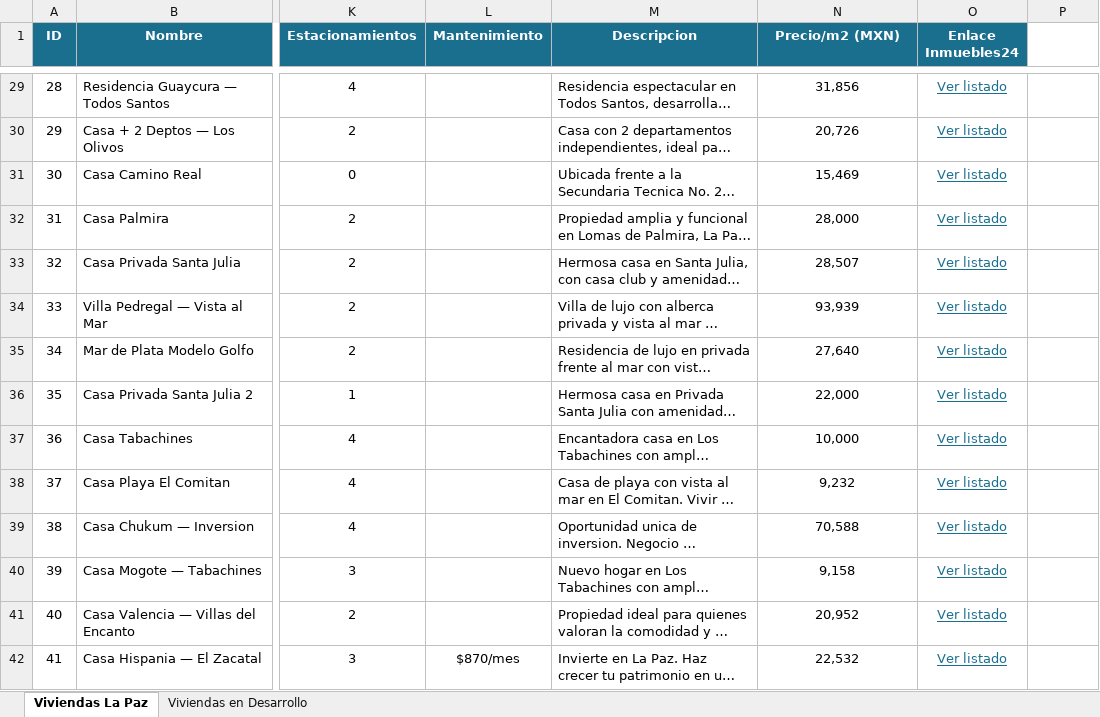
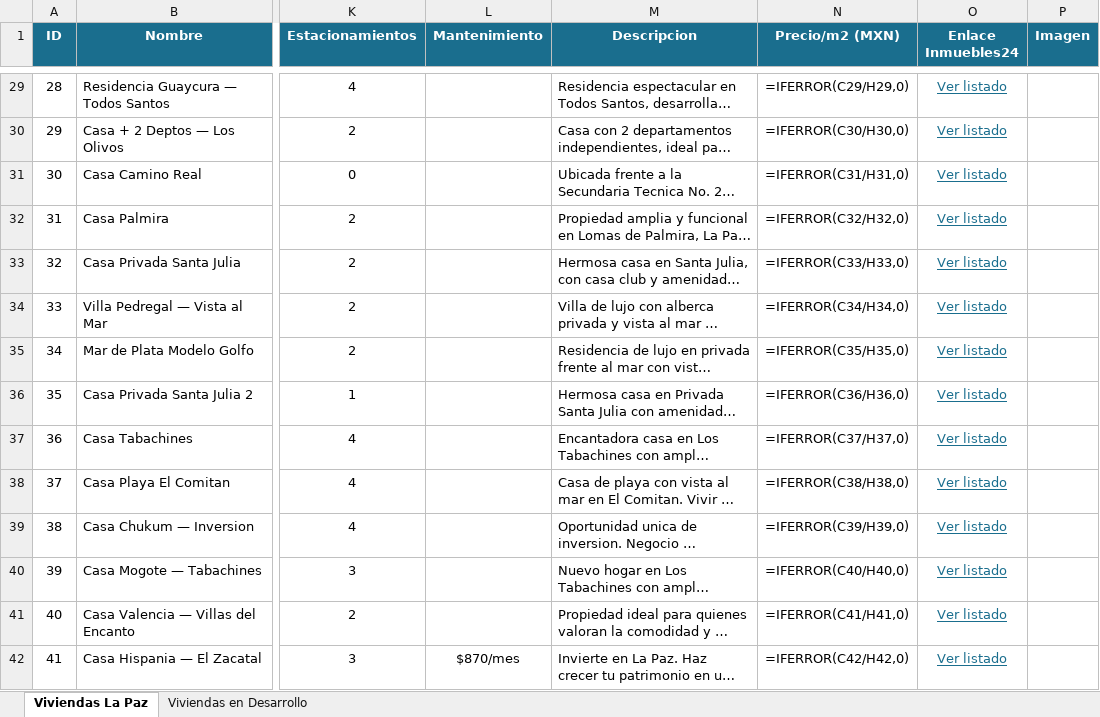
Before and after one commit to Joker562/Inmobiliaria, an Excel workbook: Viviendas_en_Venta_La_Paz.xlsx, sheet Viviendas La Paz, drawn as a sheet; only a part is shown, gaps mark what is left out; long unchanged cells end in …; values as stored, in another font and other column widths than the file's, no borders; formulas without a stored value are shown as written; the diff covers the shown part only; the diff names each change by its address in the sheet, - before the commit and + after, or states it on an @@ line.

```diff
--- a/Viviendas_en_Venta_La_Paz.xlsx (sheet Viviendas La Paz)
+++ b/Viviendas_en_Venta_La_Paz.xlsx (sheet Viviendas La Paz)
-P1: (empty)
+P1: Imagen
-P1 fill: none
+P1 fill: #1A6E8E
-N29 (Precio/m2 (MXN)): 31,856
+N29 (Precio/m2 (MXN)): =IFERROR(C29/H29,0)
-N30 (Precio/m2 (MXN)): 20,726
+N30 (Precio/m2 (MXN)): =IFERROR(C30/H30,0)
-N31 (Precio/m2 (MXN)): 15,469
+N31 (Precio/m2 (MXN)): =IFERROR(C31/H31,0)
-N32 (Precio/m2 (MXN)): 28,000
+N32 (Precio/m2 (MXN)): =IFERROR(C32/H32,0)
-N33 (Precio/m2 (MXN)): 28,507
+N33 (Precio/m2 (MXN)): =IFERROR(C33/H33,0)
-N34 (Precio/m2 (MXN)): 93,939
+N34 (Precio/m2 (MXN)): =IFERROR(C34/H34,0)
-N35 (Precio/m2 (MXN)): 27,640
+N35 (Precio/m2 (MXN)): =IFERROR(C35/H35,0)
-N36 (Precio/m2 (MXN)): 22,000
+N36 (Precio/m2 (MXN)): =IFERROR(C36/H36,0)
-N37 (Precio/m2 (MXN)): 10,000
+N37 (Precio/m2 (MXN)): =IFERROR(C37/H37,0)
-N38 (Precio/m2 (MXN)): 9,232
+N38 (Precio/m2 (MXN)): =IFERROR(C38/H38,0)
-N39 (Precio/m2 (MXN)): 70,588
+N39 (Precio/m2 (MXN)): =IFERROR(C39/H39,0)
-N40 (Precio/m2 (MXN)): 9,158
+N40 (Precio/m2 (MXN)): =IFERROR(C40/H40,0)
-N41 (Precio/m2 (MXN)): 20,952
+N41 (Precio/m2 (MXN)): =IFERROR(C41/H41,0)
-N42 (Precio/m2 (MXN)): 22,532
+N42 (Precio/m2 (MXN)): =IFERROR(C42/H42,0)
```
Also changed, not shown: 42 edited cells elsewhere in this sheet, data/propiedades.xlsx.
